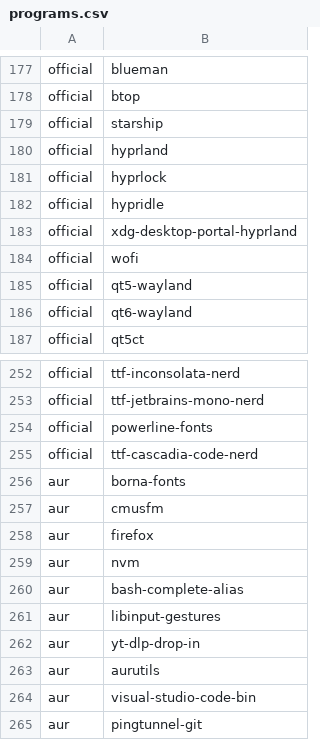
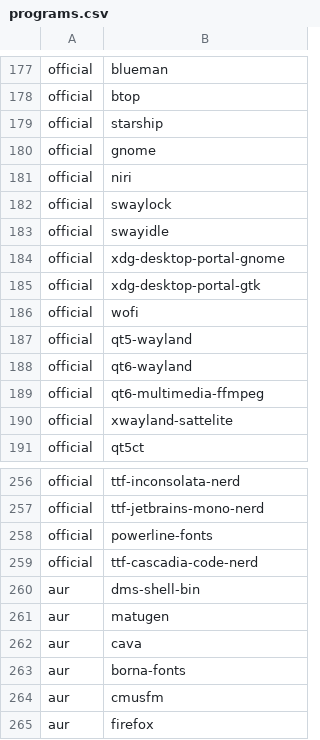
Before and after one commit to daaf89/archstrap, a CSV file: packages/programs.csv, drawn as a sheet; only a part is shown, gaps mark what is left out; the shorter side is filled out with more unchanged rows.

Commit message:
replace hyprland with niri, add GNOME

```diff
--- a/packages/programs.csv
+++ b/packages/programs.csv
@@ -179,6 +179,8 @@ official,btop
 official,starship
-official,hyprland
-official,hyprlock
-official,hypridle
-official,xdg-desktop-portal-hyprland
+official,gnome
+official,niri
+official,swaylock
+official,swayidle
+official,xdg-desktop-portal-gnome
+official,xdg-desktop-portal-gtk
 official,wofi
@@ -186,2 +188,4 @@ official,qt5-wayland
 official,qt6-wayland
+official,qt6-multimedia-ffmpeg
+official,xwayland-sattelite
 official,qt5ct
@@ -255,2 +259,5 @@ official,powerline-fonts
 official,ttf-cascadia-code-nerd
+aur,dms-shell-bin
+aur,matugen
+aur,cava
 aur,borna-fonts
```
